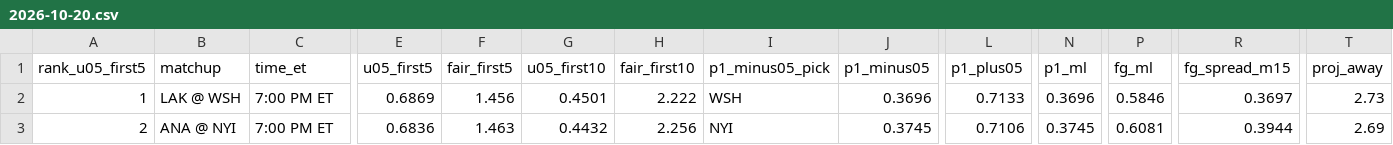
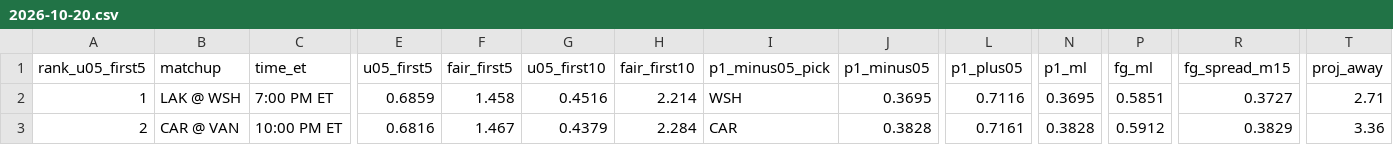
Before and after one commit to Moneyg604/nhl-early-goal, a CSV file: docs/days/2026-10-20.csv, drawn as a sheet; only a part is shown, gaps mark what is left out; the diff covers the shown part only; the diff names each change by its address in the sheet, - before the commit and + after, or states it on an @@ line.

```diff
--- a/docs/days/2026-10-20.csv
+++ b/docs/days/2026-10-20.csv
-E2 (u05_first5): 0.6869
+E2 (u05_first5): 0.6859
-F2 (fair_first5): 1.456
+F2 (fair_first5): 1.458
-G2 (u05_first10): 0.4501
+G2 (u05_first10): 0.4516
-H2 (fair_first10): 2.222
+H2 (fair_first10): 2.214
-J2 (p1_minus05): 0.3696
+J2 (p1_minus05): 0.3695
-L2 (p1_plus05): 0.7133
+L2 (p1_plus05): 0.7116
-N2 (p1_ml): 0.3696
+N2 (p1_ml): 0.3695
-P2 (fg_ml): 0.5846
+P2 (fg_ml): 0.5851
-R2 (fg_spread_m15): 0.3697
+R2 (fg_spread_m15): 0.3727
-T2 (proj_away): 2.73
+T2 (proj_away): 2.71
-B3 (matchup): ANA @ NYI
+B3 (matchup): CAR @ VAN
-C3 (time_et): 7:00 PM ET
+C3 (time_et): 10:00 PM ET
-E3 (u05_first5): 0.6836
+E3 (u05_first5): 0.6816
-F3 (fair_first5): 1.463
+F3 (fair_first5): 1.467
-G3 (u05_first10): 0.4432
+G3 (u05_first10): 0.4379
-H3 (fair_first10): 2.256
+H3 (fair_first10): 2.284
-I3 (p1_minus05_pick): NYI
+I3 (p1_minus05_pick): CAR
-J3 (p1_minus05): 0.3745
+J3 (p1_minus05): 0.3828
-L3 (p1_plus05): 0.7106
+L3 (p1_plus05): 0.7161
-N3 (p1_ml): 0.3745
+N3 (p1_ml): 0.3828
-P3 (fg_ml): 0.6081
+P3 (fg_ml): 0.5912
-R3 (fg_spread_m15): 0.3944
+R3 (fg_spread_m15): 0.3829
-T3 (proj_away): 2.69
+T3 (proj_away): 3.36
```
Also changed, not shown: 175 edited cells elsewhere in this file, docs/days/2026-10-19.csv, 32 other files.
